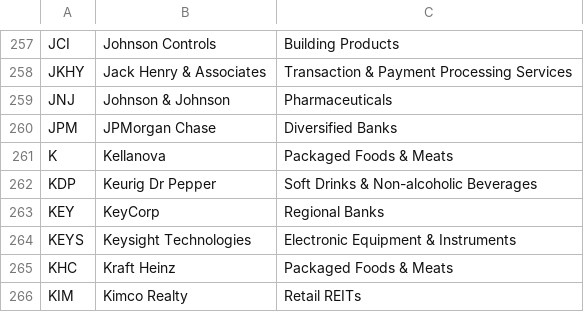
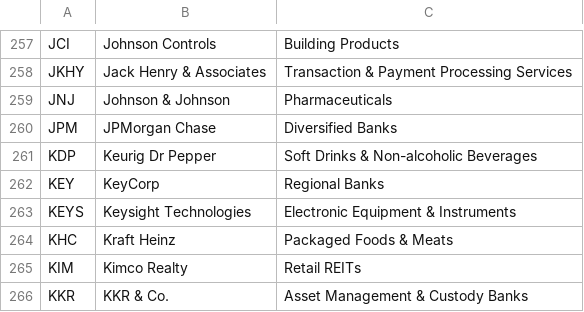
Before and after one commit to HaroonAi18/sp500-list-daily, a CSV file: data/sp500_companies.csv, drawn as a sheet; only a part is shown, gaps mark what is left out; the shorter side is filled out with more unchanged rows.

```diff
--- a/data/sp500_companies.csv
+++ b/data/sp500_companies.csv
@@ -260,3 +260,2 @@ JNJ,Johnson & Johnson,Pharmaceuticals
 JPM,JPMorgan Chase,Diversified Banks
-K,Kellanova,Packaged Foods & Meats
 KDP,Keurig Dr Pepper,Soft Drinks & Non-alcoholic Beverages
```
Also changed, not shown: 2 other files.
